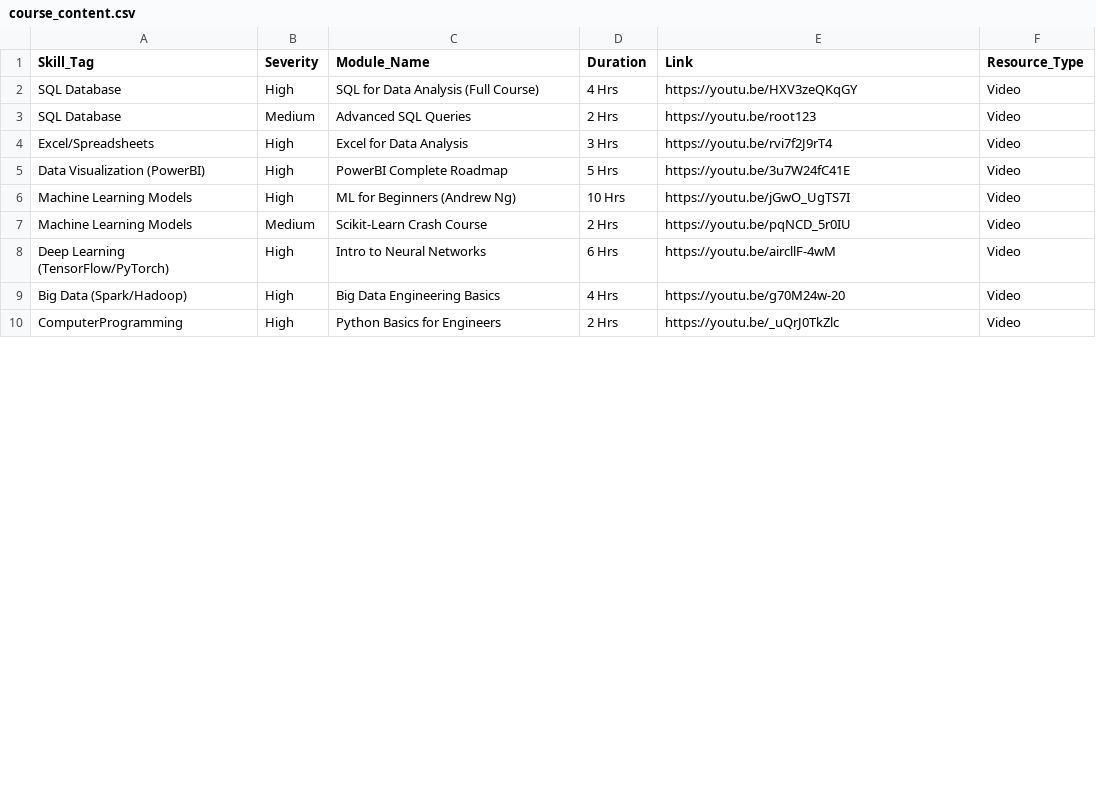
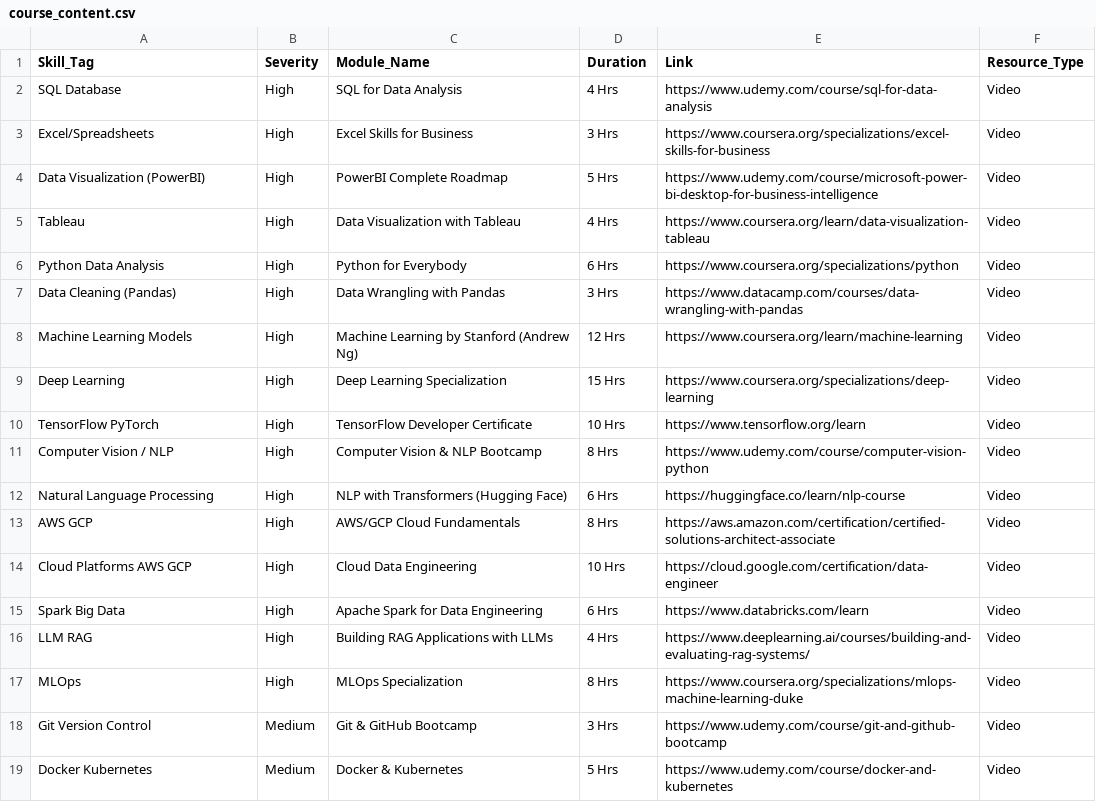
Before and after one commit to learnerforge/SkillGapAI_Project, a CSV file: data/course_content.csv, drawn as a sheet; only a part is shown; the diff covers the shown part only.

```diff
--- a/data/course_content.csv
+++ b/data/course_content.csv
@@ -1,10 +1,19 @@
 Skill_Tag,Severity,Module_Name,Duration,Link,Resource_Type
-SQL Database,High,SQL for Data Analysis (Full Course),4 Hrs,https://youtu.be/HXV3zeQKqGY,Video
-SQL Database,Medium,Advanced SQL Queries,2 Hrs,https://youtu.be/root123,Video
-Excel/Spreadsheets,High,Excel for Data Analysis,3 Hrs,https://youtu.be/rvi7f2J9rT4,Video
-Data Visualization (PowerBI),High,PowerBI Complete Roadmap,5 Hrs,https://youtu.be/3u7W24fC41E,Video
-Machine Learning Models,High,ML for Beginners (Andrew Ng),10 Hrs,https://youtu.be/jGwO_UgTS7I,Video
-Machine Learning Models,Medium,Scikit-Learn Crash Course,2 Hrs,https://youtu.be/pqNCD_5r0IU,Video
-Deep Learning (TensorFlow/PyTorch),High,Intro to Neural Networks,6 Hrs,https://youtu.be/aircllF-4wM,Video
-Big Data (Spark/Hadoop),High,Big Data Engineering Basics,4 Hrs,https://youtu.be/g70M24w-20,Video
-ComputerProgramming,High,Python Basics for Engineers,2 Hrs,https://youtu.be/_uQrJ0TkZlc,Video
+SQL Database,High,SQL for Data Analysis,4 Hrs,https://www.udemy.com/course/sql-for-data-analysis,Video
+Excel/Spreadsheets,High,Excel Skills for Business,3 Hrs,https://www.coursera.org/specializations/excel-skills-for-business,Video
+Data Visualization (PowerBI),High,PowerBI Complete Roadmap,5 Hrs,https://www.udemy.com/course/microsoft-power-bi-desktop-for-business-intelligence,Video
+Tableau,High,Data Visualization with Tableau,4 Hrs,https://www.coursera.org/learn/data-visualization-tableau,Video
+Python Data Analysis,High,Python for Everybody,6 Hrs,https://www.coursera.org/specializations/python,Video
+Data Cleaning (Pandas),High,Data Wrangling with Pandas,3 Hrs,https://www.datacamp.com/courses/data-wrangling-with-pandas,Video
+Machine Learning Models,High,Machine Learning by Stanford (Andrew Ng),12 Hrs,https://www.coursera.org/learn/machine-learning,Video
+Deep Learning,High,Deep Learning Specialization,15 Hrs,https://www.coursera.org/specializations/deep-learning,Video
+TensorFlow PyTorch,High,TensorFlow Developer Certificate,10 Hrs,https://www.tensorflow.org/learn,Video
+Computer Vision / NLP,High,Computer Vision & NLP Bootcamp,8 Hrs,https://www.udemy.com/course/computer-vision-python,Video
+Natural Language Processing,High,NLP with Transformers (Hugging Face),6 Hrs,https://huggingface.co/learn/nlp-course,Video
+AWS GCP,High,AWS/GCP Cloud Fundamentals,8 Hrs,https://aws.amazon.com/certification/certified-solutions-architect-associate,Video
+Cloud Platforms AWS GCP,High,Cloud Data Engineering,10 Hrs,https://cloud.google.com/certification/data-engineer,Video
+Spark Big Data,High,Apache Spark for Data Engineering,6 Hrs,https://www.databricks.com/learn,Video
+LLM RAG,High,Building RAG Applications with LLMs,4 Hrs,https://www.deeplearning.ai/courses/building-and-evaluating-rag-systems/,Video
+MLOps,High,MLOps Specialization,8 Hrs,https://www.coursera.org/specializations/mlops-machine-learning-duke,Video
+Git Version Control,Medium,Git & GitHub Bootcamp,3 Hrs,https://www.udemy.com/course/git-and-github-bootcamp,Video
+Docker Kubernetes,Medium,Docker & Kubernetes,5 Hrs,https://www.udemy.com/course/docker-and-kubernetes,Video
```
Also changed, not shown: 1 added row, 1 removed row and 11 edited cells elsewhere in this file, data/job_benchmarks.csv, 13 other files.
